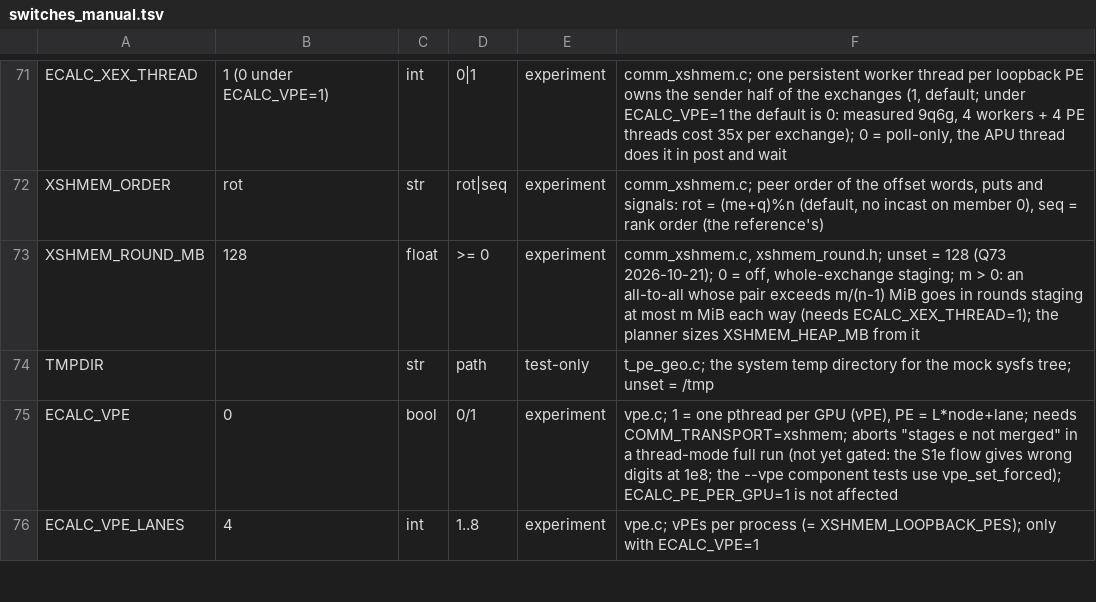
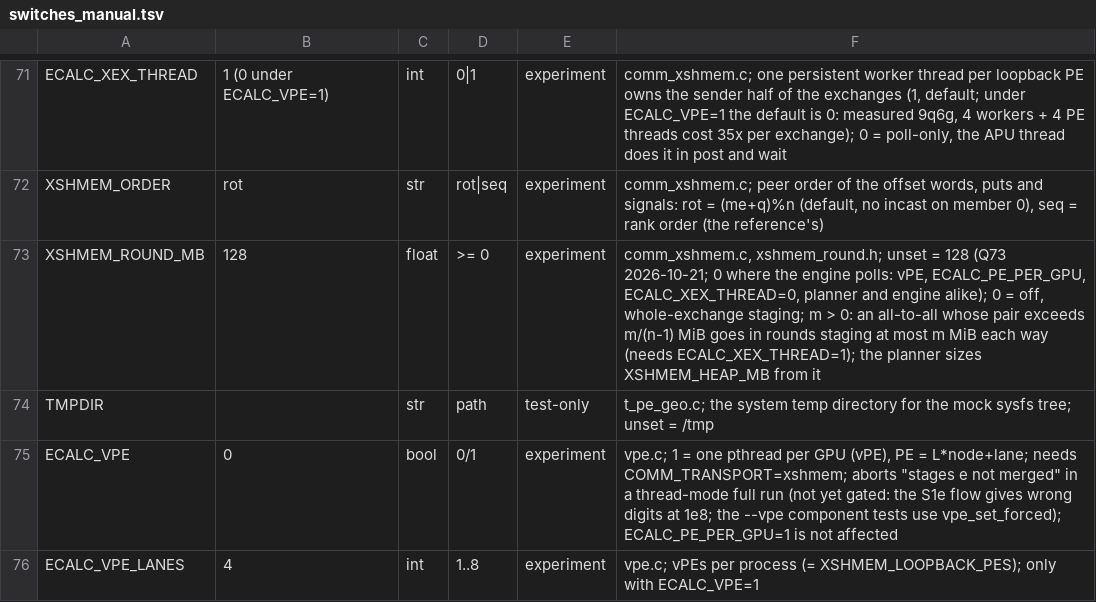
Before and after one commit to cecoppola/ntt, a TSV file: ecalc/switches_manual.tsv, drawn as a sheet; only a part is shown, gaps mark what is left out.

```diff
--- a/ecalc/switches_manual.tsv
+++ b/ecalc/switches_manual.tsv
@@ -72,3 +72,3 @@ ECALC_XEX_THREAD	1 (0 under ECALC_VPE=1)	int	0|1	experiment	comm_xshmem.c; one p
 XSHMEM_ORDER	rot	str	rot|seq	experiment	comm_xshmem.c; peer order of the offset words, puts and signals: rot = (me+q)%n (default, no incast on member 0), seq = rank order (the reference's)
-XSHMEM_ROUND_MB	128	float	>= 0	experiment	comm_xshmem.c, xshmem_round.h; unset = 128 (Q73 2026-10-21); 0 = off, whole-exchange staging; m > 0: an all-to-all whose pair exceeds m/(n-1) MiB goes in rounds staging at most m MiB each way (needs ECALC_XEX_THREAD=1); the planner sizes XSHMEM_HEAP_MB from it
+XSHMEM_ROUND_MB	128	float	>= 0	experiment	comm_xshmem.c, xshmem_round.h; unset = 128 (Q73 2026-10-21; 0 where the engine polls: vPE, ECALC_PE_PER_GPU, ECALC_XEX_THREAD=0, planner and engine alike); 0 = off, whole-exchange staging; m > 0: an all-to-all whose pair exceeds m/(n-1) MiB goes in rounds staging at most m MiB each way (needs ECALC_XEX_THREAD=1); the planner sizes XSHMEM_HEAP_MB from it
 TMPDIR		str	path	test-only	t_pe_geo.c; the system temp directory for the mock sysfs tree; unset = /tmp
```
Also changed, not shown: ecalc/switches.tsv, 2 other files.
